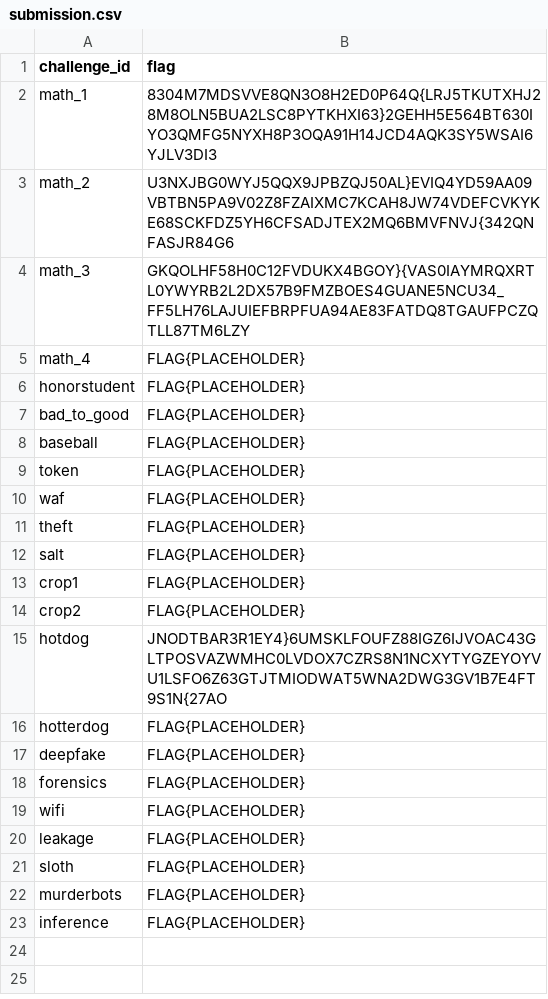
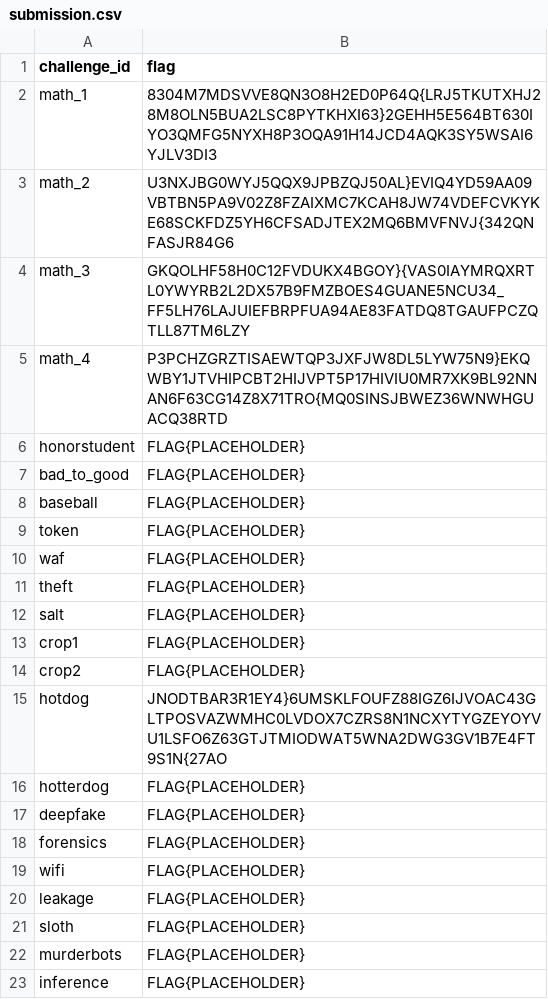
Before and after one commit to renaudjmathieu/Kaggle, a CSV file: DEFCON AI Village Capture-the-Flag (CTF)/submission.csv, drawn as a sheet.

```diff
--- a/DEFCON AI Village Capture-the-Flag (CTF)/submission.csv
+++ b/DEFCON AI Village Capture-the-Flag (CTF)/submission.csv
@@ -4,3 +4,3 @@ math_2,U3NXJBG0WYJ5QQX9JPBZQJ50AL}EVIQ4YD59AA09VBTBN5PA9V02Z8FZAIXMC7KCAH8JW74VD
 math_3,GKQOLHF58H0C12FVDUKX4BGOY}{VAS0IAYMRQXRTL0YWYRB2L2DX57B9FMZBOES4GUANE5NCU34_FF5LH76LAJUIEFBRPFUA94AE83FATDQ8TGAUFPCZQTLL87TM6LZY
-math_4,FLAG{PLACEHOLDER}
+math_4,P3PCHZGRZTISAEWTQP3JXFJW8DL5LYW75N9}EKQWBY1JTVHIPCBT2HIJVPT5P17HIVIU0MR7XK9BL92NNAN6F63CG14Z8X71TRO{MQ0SINSJBWEZ36WNWHGUACQ38RTD
 honorstudent,FLAG{PLACEHOLDER}
```
Also changed, not shown: 1 other file.
